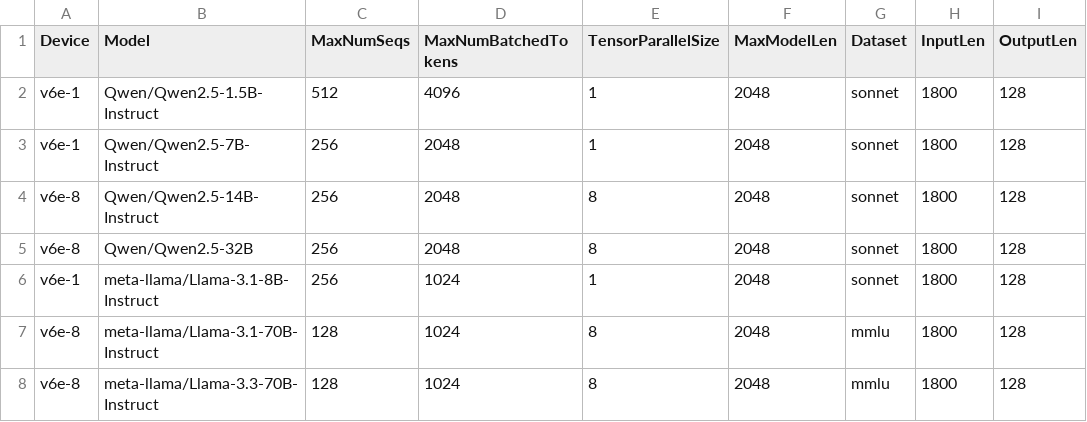
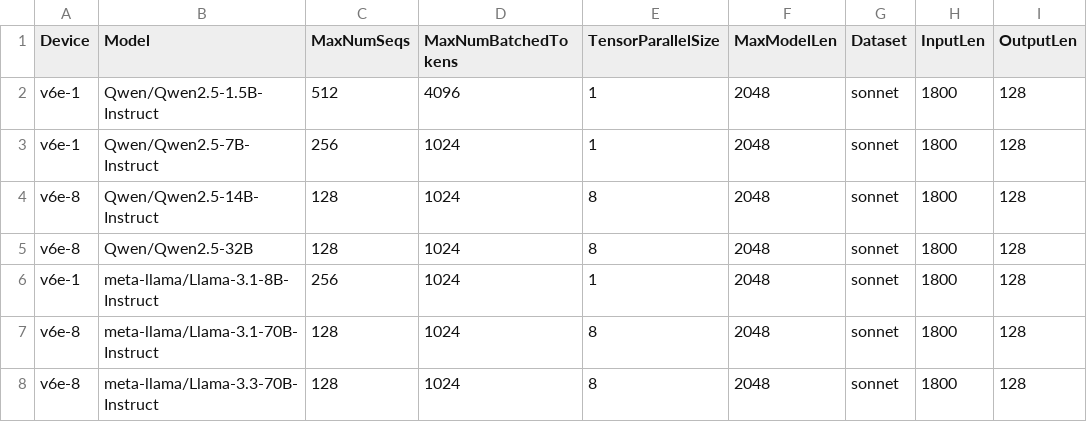
Before and after one commit to xiyuxie/bm-infra, a CSV file: cases/hourly_jax.csv, drawn as a sheet; only a part is shown; the diff names each change by its address in the sheet, - before the commit and + after, or states it on an @@ line.

Commit message:
Update JAX Qwen and Llama params (#25)

```diff
--- a/cases/hourly_jax.csv
+++ b/cases/hourly_jax.csv
-D3:D5 (MaxNumBatchedTokens): 2048
+D3:D5 (MaxNumBatchedTokens): 1024
-C4:C5 (MaxNumSeqs): 256
+C4:C5 (MaxNumSeqs): 128
-G7:G8 (Dataset): mmlu
+G7:G8 (Dataset): sonnet
```
